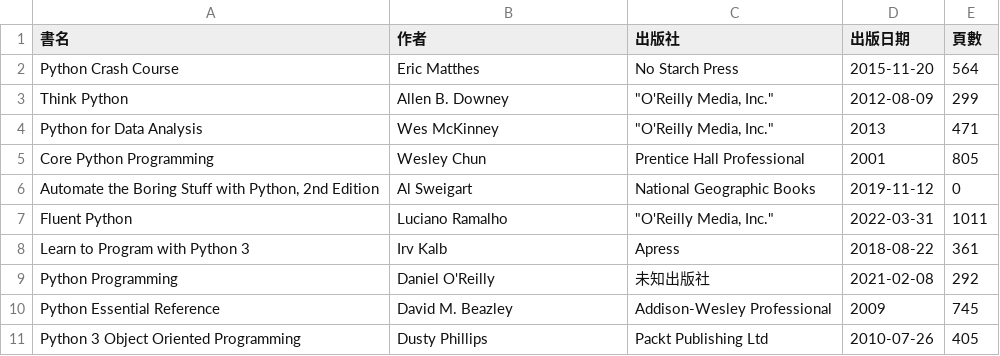
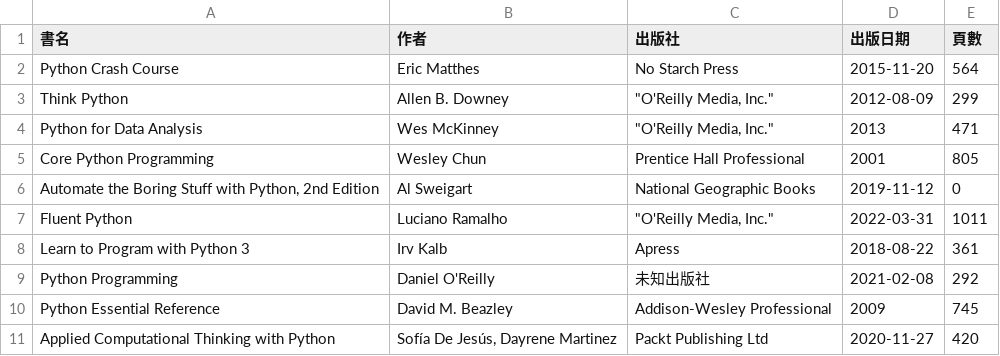
Before and after one commit to shadow-fun/midterm-crawler, a CSV file: api.csv, drawn as a sheet; removed rows and columns are numbered as before the commit, all else as after; the diff names each change by its address in the sheet, - before the commit and + after, or states it on an @@ line.

```diff
--- a/api.csv
+++ b/api.csv
-row 11: Python 3 Object Oriented Programming | Dusty Phillips | Packt Publishing Ltd | 2010-07-26 | 405
+row 11: Applied Computational Thinking with Python | Sofía De Jesús, Dayrene Martinez | Packt Publishing Ltd | 2020-11-27 | 420
```
